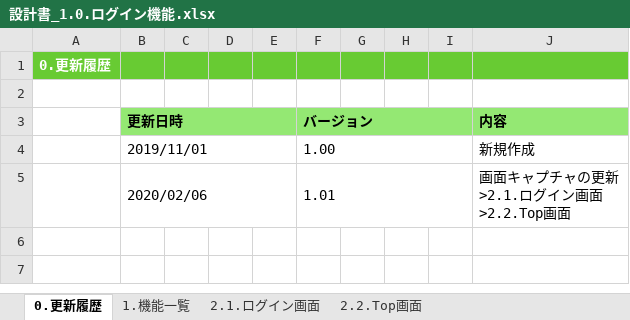
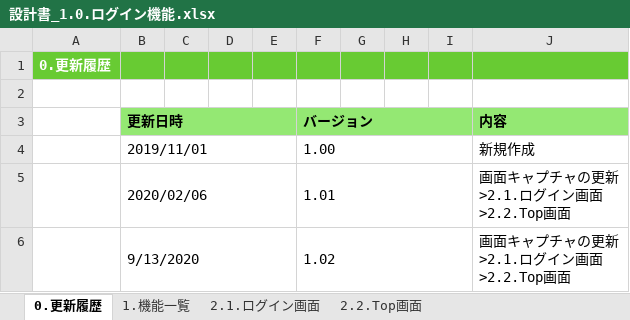
Before and after one commit to kohei-okazaki/work-3g, an Excel workbook: ha-resource/01_design/01_dashboard/設計書_1.0.ログイン機能.xlsx, sheet 0.更新履歴, drawn as a sheet; values as stored, in another font and other column widths than the file's, no borders; ↵ is a line break in a cell; the diff names each change by its address in the sheet, - before the commit and + after, or states it on an @@ line.

```diff
--- a/ha-resource/01_design/01_dashboard/設計書_1.0.ログイン機能.xlsx (sheet 0.更新履歴)
+++ b/ha-resource/01_design/01_dashboard/設計書_1.0.ログイン機能.xlsx (sheet 0.更新履歴)
+row 6:  | 9/13/2020 |  |  |  | 1.02 |  |  |  | 画面キャプチャの更新 ↵ >2.1.ログイン画面 ↵ >2.2.Top画面
```
Also changed, not shown: sheet 2.2.Top画面, sheet 2.1.ログイン画面, formulas that keep their value, charts or pictures, ha-resource/01_design/01_dashboard/設計書_1.1.健康情報登録機能.xlsx.
